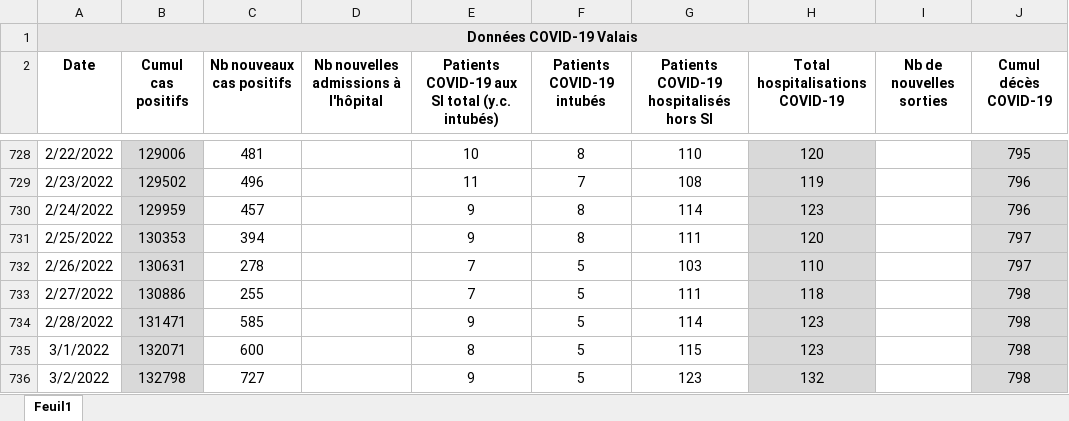
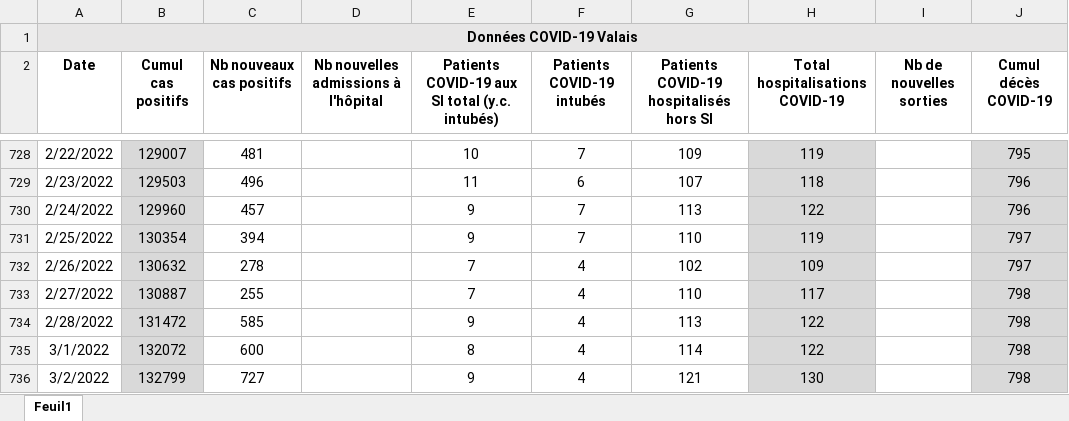
Before and after one commit to statistikZH/covid19_drop, an Excel workbook: Chiffres COVID-19 Valais.xlsx, sheet Feuil1, drawn as a sheet; only a part is shown, gaps mark what is left out; values as stored, in another font and other column widths than the file's, no borders; the diff covers the shown part only; the diff names each change by its address in the sheet, - before the commit and + after, or states it on an @@ line.

```diff
--- a/Chiffres COVID-19 Valais.xlsx (sheet Feuil1)
+++ b/Chiffres COVID-19 Valais.xlsx (sheet Feuil1)
-B728 (Cumul cas positifs): 129006
+B728 (Cumul cas positifs): 129007
-F728 (Patients COVID-19 intubés): 8
+F728 (Patients COVID-19 intubés): 7
-G728: 110
+G728: 109
-H728 (Total hospitalisations COVID-19): 120
+H728 (Total hospitalisations COVID-19): 119
-B729 (Cumul cas positifs): 129502
+B729 (Cumul cas positifs): 129503
-F729 (Patients COVID-19 intubés): 7
+F729 (Patients COVID-19 intubés): 6
-G729: 108
+G729: 107
-H729 (Total hospitalisations COVID-19): 119
+H729 (Total hospitalisations COVID-19): 118
-B730 (Cumul cas positifs): 129959
+B730 (Cumul cas positifs): 129960
-F730:F731 (Patients COVID-19 intubés): 8
+F730:F731 (Patients COVID-19 intubés): 7
-G730: 114
+G730: 113
-H730 (Total hospitalisations COVID-19): 123
+H730 (Total hospitalisations COVID-19): 122
-B731 (Cumul cas positifs): 130353
+B731 (Cumul cas positifs): 130354
-G731: 111
+G731: 110
-H731 (Total hospitalisations COVID-19): 120
+H731 (Total hospitalisations COVID-19): 119
-B732 (Cumul cas positifs): 130631
+B732 (Cumul cas positifs): 130632
-F732:F736 (Patients COVID-19 intubés): 5
+F732:F736 (Patients COVID-19 intubés): 4
-G732: 103
+G732: 102
-H732 (Total hospitalisations COVID-19): 110
+H732 (Total hospitalisations COVID-19): 109
-B733 (Cumul cas positifs): 130886
+B733 (Cumul cas positifs): 130887
-G733: 111
+G733: 110
-H733 (Total hospitalisations COVID-19): 118
+H733 (Total hospitalisations COVID-19): 117
-B734 (Cumul cas positifs): 131471
+B734 (Cumul cas positifs): 131472
-G734: 114
+G734: 113
-H734:H735 (Total hospitalisations COVID-19): 123
+H734:H735 (Total hospitalisations COVID-19): 122
-B735 (Cumul cas positifs): 132071
+B735 (Cumul cas positifs): 132072
-G735: 115
+G735: 114
-B736 (Cumul cas positifs): 132798
+B736 (Cumul cas positifs): 132799
-G736: 123
+G736: 121
-H736 (Total hospitalisations COVID-19): 132
+H736 (Total hospitalisations COVID-19): 130
```
Also changed, not shown: 162 edited cells elsewhere in this sheet.
